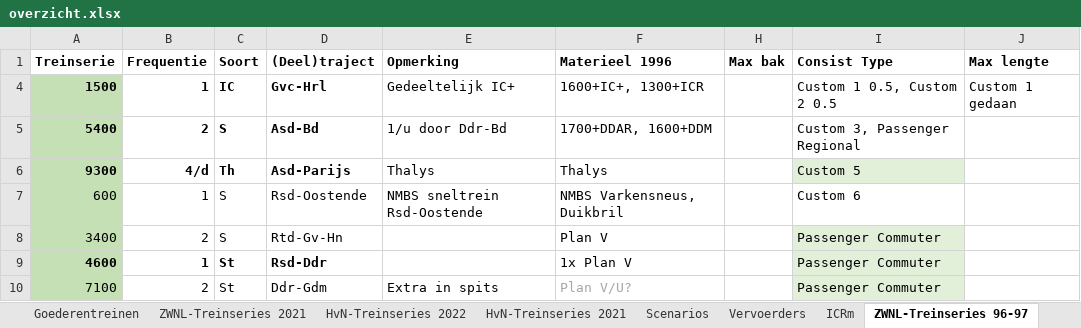
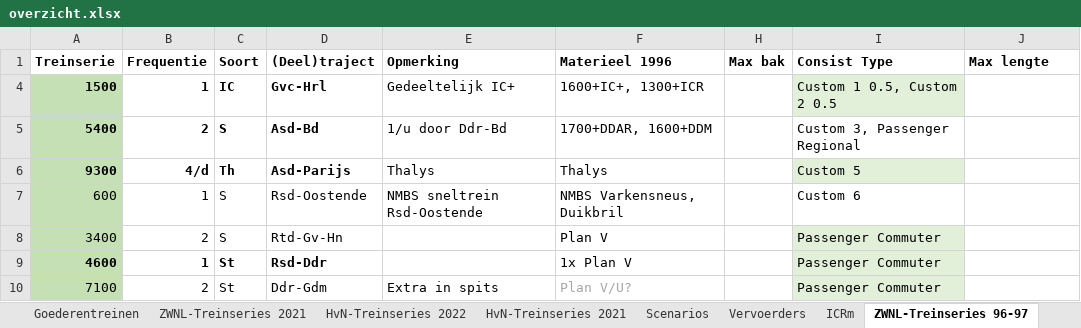
Before and after one commit to tomvand/railworks-quickdrive-nl, an Excel workbook: overzicht.xlsx, sheet ZWNL-Treinseries 96-97, drawn as a sheet; only a part is shown; values as stored, in another font and other column widths than the file's, no borders; the diff names each change by its address in the sheet, - before the commit and + after, or states it on an @@ line.

Commit message:
['96/'97] 1600+ICR consist

```diff
--- a/overzicht.xlsx (sheet ZWNL-Treinseries 96-97)
+++ b/overzicht.xlsx (sheet ZWNL-Treinseries 96-97)
-I4 fill: none
+I4 fill: #E2F0D9
-J4 (Max lengte): Custom 1 gedaan
+J4 (Max lengte): (empty)
```
Also changed, not shown: 10 other files.
